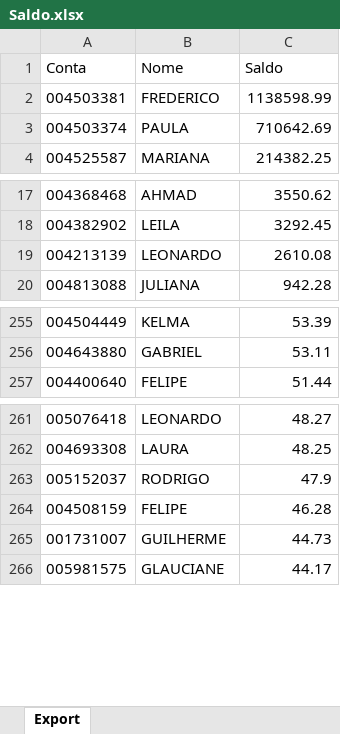
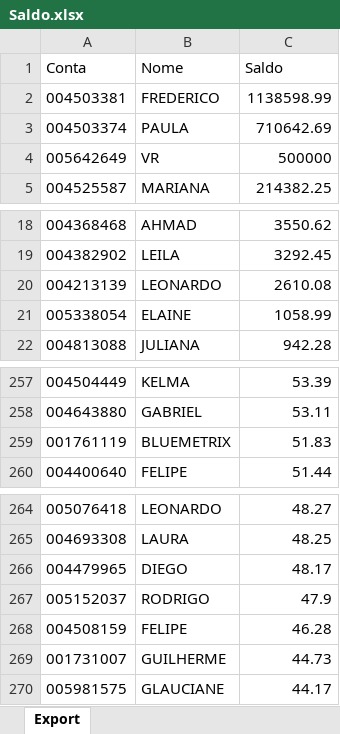
Before and after one commit to bluemetrixgit/Mesa_de_operacao, an Excel workbook: Saldo.xlsx, sheet Export, drawn as a sheet; only a part is shown, gaps mark what is left out; values as stored, in another font and other column widths than the file's, no borders; the diff names each change by its address in the sheet, - before the commit and + after, or states it on an @@ line.

Commit message:
Add files via upload

```diff
--- a/Saldo.xlsx (sheet Export)
+++ b/Saldo.xlsx (sheet Export)
+row 4: 005642649 | VR | 500000
+row 21: 005338054 | ELAINE | 1058.99
+row 259: 001761119 | BLUEMETRIX | 51.83
+row 266: 004479965 | DIEGO | 48.17
```
